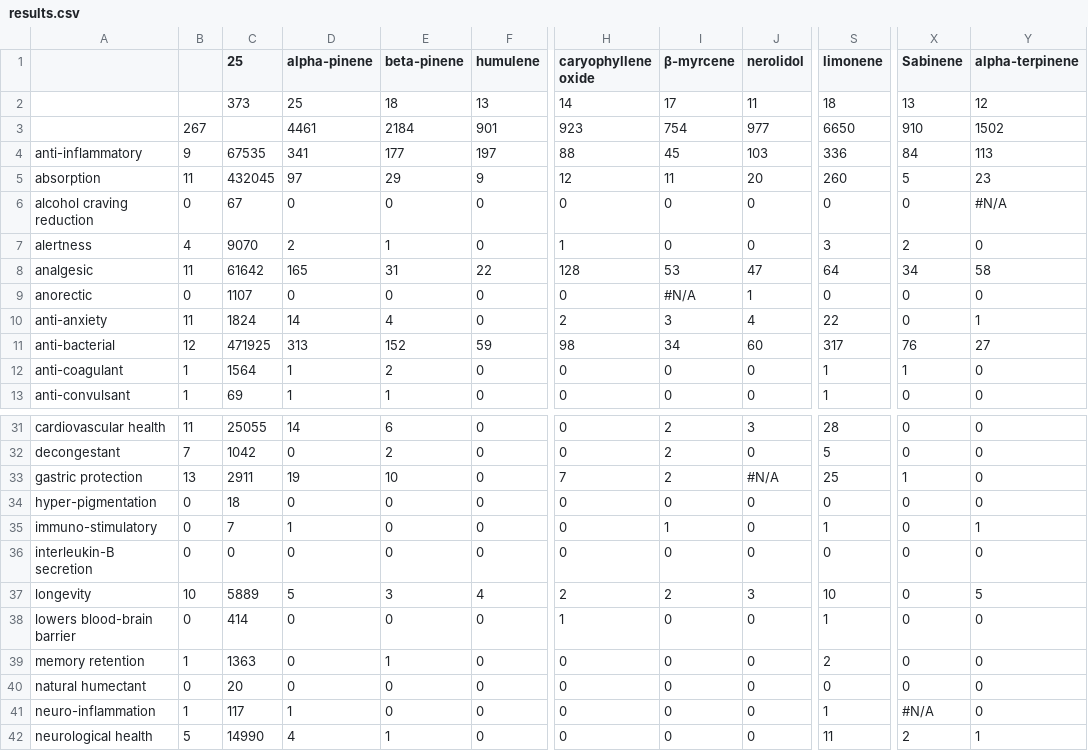
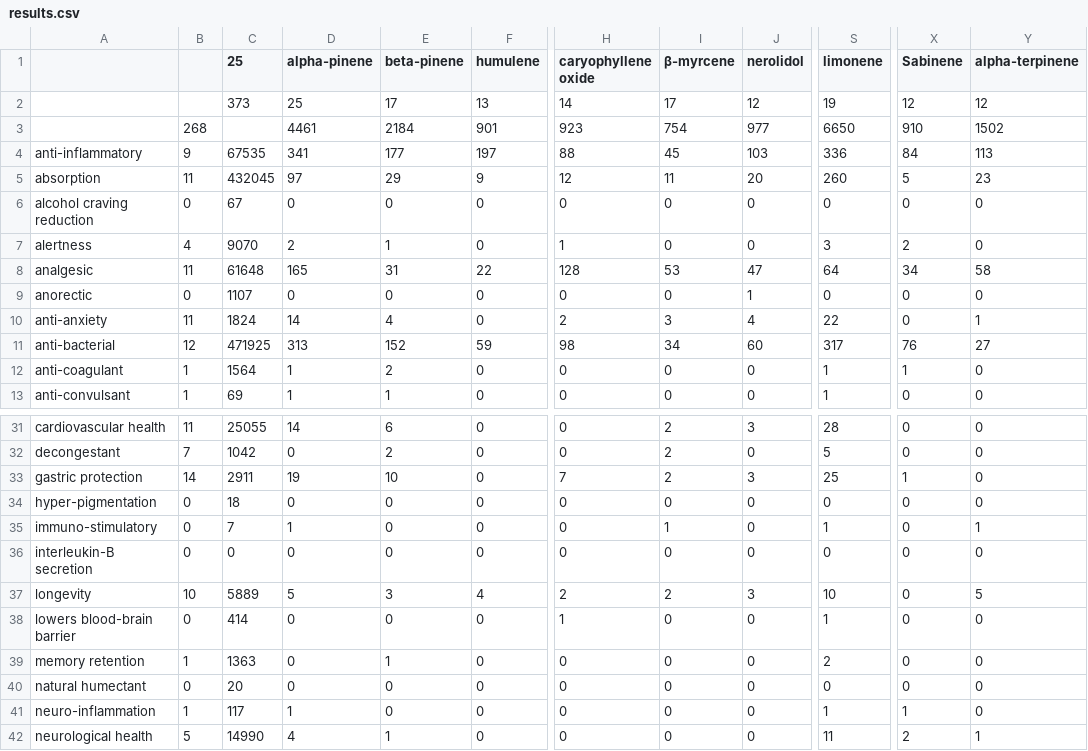
Before and after one commit to Terpedia/terpmed, a CSV file: data/results.csv, drawn as a sheet; only a part is shown, gaps mark what is left out; the diff names each change by its address in the sheet, - before the commit and + after, or states it on an @@ line.

```diff
--- a/data/results.csv
+++ b/data/results.csv
-E2 (beta-pinene): 18
+E2 (beta-pinene): 17
-J2 (nerolidol): 11
+J2 (nerolidol): 12
-S2 (limonene): 18
+S2 (limonene): 19
-X2 (Sabinene): 13
+X2 (Sabinene): 12
-B3: 267
+B3: 268
-Y6 (alpha-terpinene): #N/A
+Y6 (alpha-terpinene): 0
-C8 (25): 61642
+C8 (25): 61648
-I9 (β-myrcene): #N/A
+I9 (β-myrcene): 0
-B33: 13
+B33: 14
-J33 (nerolidol): #N/A
+J33 (nerolidol): 3
-X41 (Sabinene): #N/A
+X41 (Sabinene): 1
```
Also changed, not shown: public/results.csv, 2 other files.
